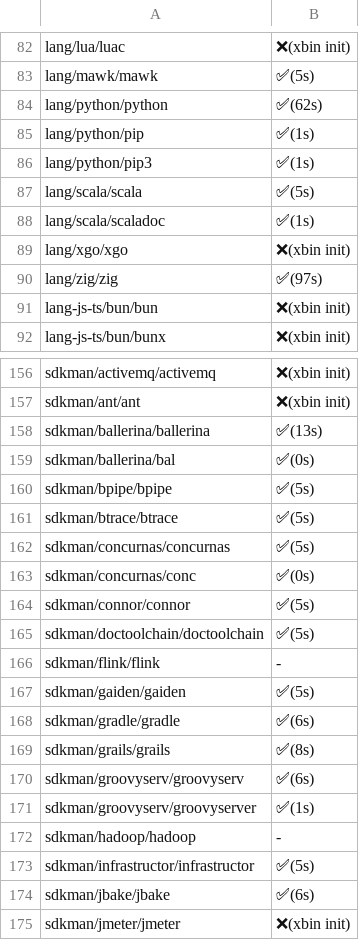
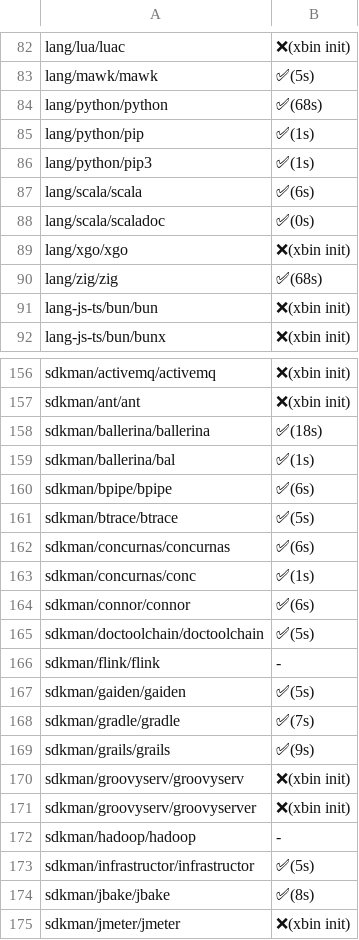
Before and after one commit to x-cmd/pkg, a CSV file: doc/xbin/win.x64.internet.csv, drawn as a sheet; only a part is shown, gaps mark what is left out; the diff covers the shown part only.

```diff
--- a/doc/xbin/win.x64.internet.csv
+++ b/doc/xbin/win.x64.internet.csv
@@ -83,9 +83,9 @@
  lang/mawk/mawk , ✅(5s)
- lang/python/python , ✅(62s)
+ lang/python/python , ✅(68s)
  lang/python/pip , ✅(1s)
  lang/python/pip3 , ✅(1s)
- lang/scala/scala , ✅(5s)
- lang/scala/scaladoc , ✅(1s)
+ lang/scala/scala , ✅(6s)
+ lang/scala/scaladoc , ✅(0s)
  lang/xgo/xgo , ❌(xbin init)
- lang/zig/zig , ✅(97s)
+ lang/zig/zig , ✅(68s)
  lang-js-ts/bun/bun , ❌(xbin init)
@@ -157,9 +157,9 @@
  sdkman/ant/ant , ❌(xbin init)
- sdkman/ballerina/ballerina , ✅(13s)
- sdkman/ballerina/bal , ✅(0s)
- sdkman/bpipe/bpipe , ✅(5s)
+ sdkman/ballerina/ballerina , ✅(18s)
+ sdkman/ballerina/bal , ✅(1s)
+ sdkman/bpipe/bpipe , ✅(6s)
  sdkman/btrace/btrace , ✅(5s)
- sdkman/concurnas/concurnas , ✅(5s)
- sdkman/concurnas/conc , ✅(0s)
- sdkman/connor/connor , ✅(5s)
+ sdkman/concurnas/concurnas , ✅(6s)
+ sdkman/concurnas/conc , ✅(1s)
+ sdkman/connor/connor , ✅(6s)
  sdkman/doctoolchain/doctoolchain , ✅(5s)
@@ -167,9 +167,9 @@
  sdkman/gaiden/gaiden , ✅(5s)
- sdkman/gradle/gradle , ✅(6s)
- sdkman/grails/grails , ✅(8s)
- sdkman/groovyserv/groovyserv , ✅(6s)
- sdkman/groovyserv/groovyserver , ✅(1s)
+ sdkman/gradle/gradle , ✅(7s)
+ sdkman/grails/grails , ✅(9s)
+ sdkman/groovyserv/groovyserv , ❌(xbin init)
+ sdkman/groovyserv/groovyserver , ❌(xbin init)
  sdkman/hadoop/hadoop , -
  sdkman/infrastructor/infrastructor , ✅(5s)
- sdkman/jbake/jbake , ✅(6s)
+ sdkman/jbake/jbake , ✅(8s)
  sdkman/jmeter/jmeter , ❌(xbin init)
```
Also changed, not shown: 48 edited cells elsewhere in this file.
